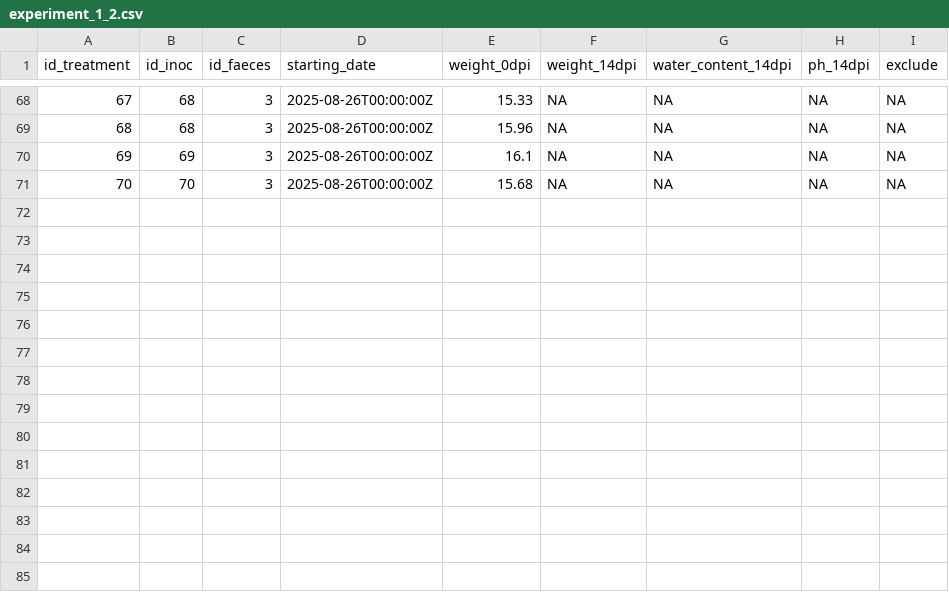
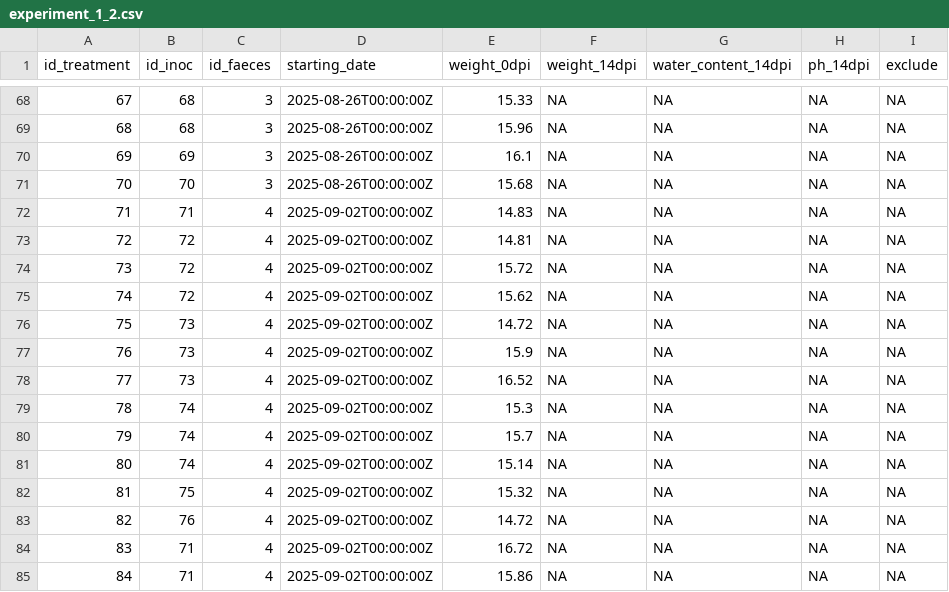
Before and after one commit to Jules-Peter/fungal-faecal-treatment, a CSV file: data/raw/experiment_1_2.csv, drawn as a sheet; only a part is shown, gaps mark what is left out; the diff covers the shown part only.

```diff
--- a/data/raw/experiment_1_2.csv
+++ b/data/raw/experiment_1_2.csv
@@ -71 +71,15 @@ id_treatment,id_inoc,id_faeces,starting_date,weight_0dpi,weight_14dpi,water_cont
 70,70,3,2025-08-26T00:00:00Z,15.68,NA,NA,NA,NA
+71,71,4,2025-09-02T00:00:00Z,14.83,NA,NA,NA,NA
+72,72,4,2025-09-02T00:00:00Z,14.81,NA,NA,NA,NA
+73,72,4,2025-09-02T00:00:00Z,15.72,NA,NA,NA,NA
+74,72,4,2025-09-02T00:00:00Z,15.62,NA,NA,NA,NA
+75,73,4,2025-09-02T00:00:00Z,14.72,NA,NA,NA,NA
+76,73,4,2025-09-02T00:00:00Z,15.9,NA,NA,NA,NA
+77,73,4,2025-09-02T00:00:00Z,16.52,NA,NA,NA,NA
+78,74,4,2025-09-02T00:00:00Z,15.3,NA,NA,NA,NA
+79,74,4,2025-09-02T00:00:00Z,15.7,NA,NA,NA,NA
+80,74,4,2025-09-02T00:00:00Z,15.14,NA,NA,NA,NA
+81,75,4,2025-09-02T00:00:00Z,15.32,NA,NA,NA,NA
+82,76,4,2025-09-02T00:00:00Z,14.72,NA,NA,NA,NA
+83,71,4,2025-09-02T00:00:00Z,16.72,NA,NA,NA,NA
+84,71,4,2025-09-02T00:00:00Z,15.86,NA,NA,NA,NA
```
Also changed, not shown: 64 edited cells elsewhere in this file, data/processed/bacteria_cleaned.csv, data/processed/experiment_cleaned.csv, 9 other files.
